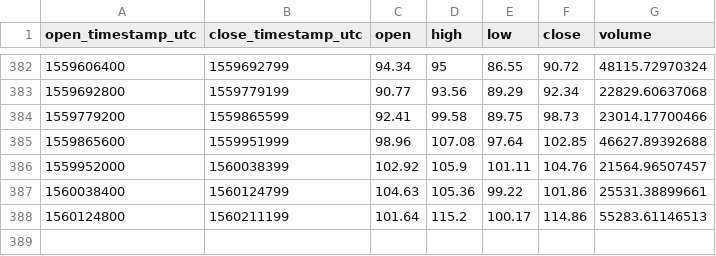
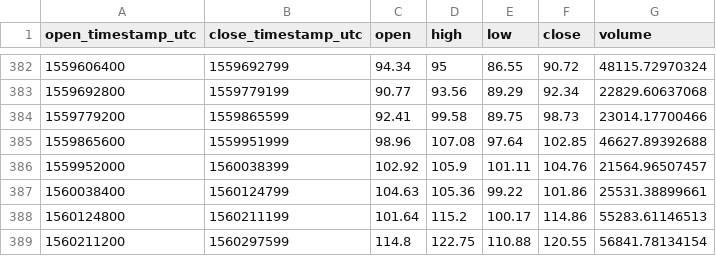
Before and after one commit to cryptobigbro/coinbasepro-LTC-EUR, a CSV file: coinbasepro-LTC-EUR-1d.csv, drawn as a sheet; only a part is shown, gaps mark what is left out.

```diff
--- a/coinbasepro-LTC-EUR-1d.csv
+++ b/coinbasepro-LTC-EUR-1d.csv
@@ -388 +388,2 @@ open_timestamp_utc,close_timestamp_utc,open,high,low,close,volume
 1560124800,1560211199,101.64,115.2,100.17,114.86,55283.61146513
+1560211200,1560297599,114.8,122.75,110.88,120.55,56841.78134154
```
Also changed, not shown: coinbasepro-LTC-EUR-1h.csv, 1 other file.
